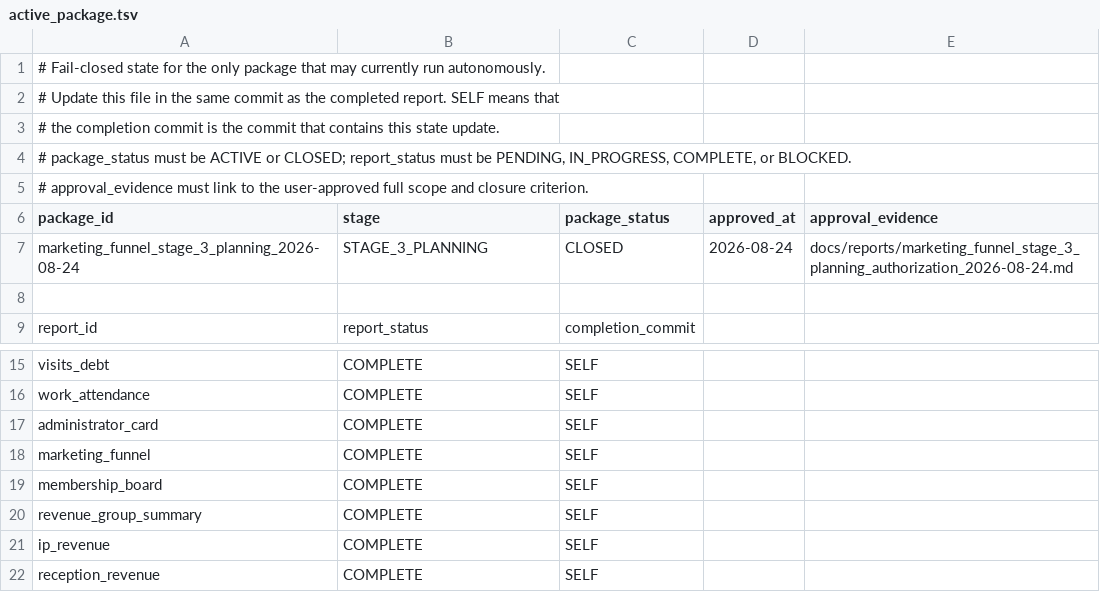
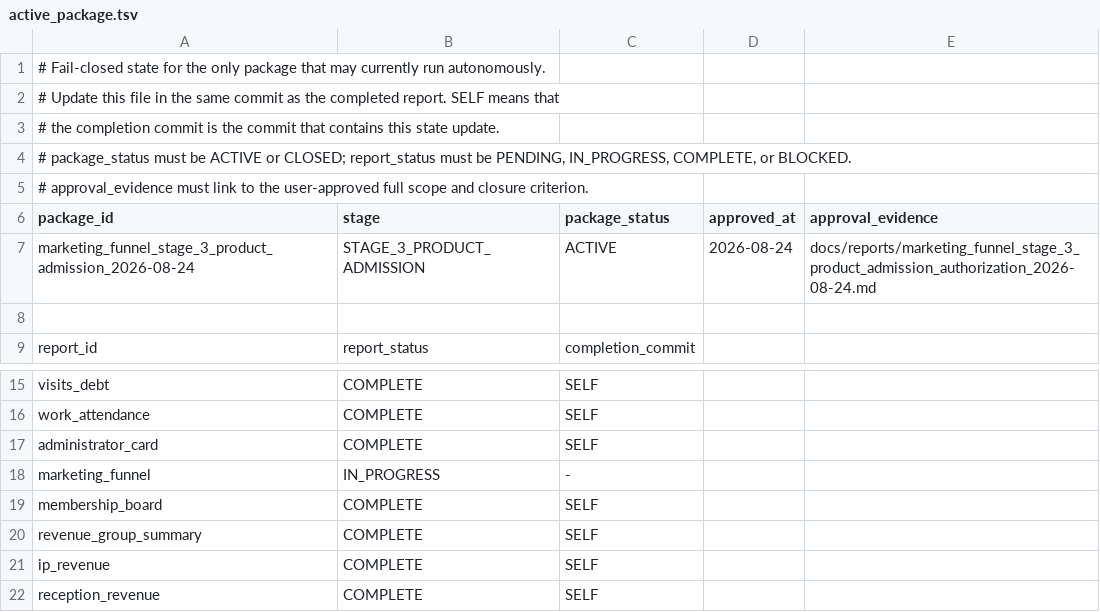
Before and after one commit to ilvkalinin/1c_to_powerBi, a TSV file: .agents/active_package.tsv, drawn as a sheet; only a part is shown, gaps mark what is left out.

```diff
--- a/.agents/active_package.tsv
+++ b/.agents/active_package.tsv
@@ -6,3 +6,3 @@
 package_id	stage	package_status	approved_at	approval_evidence
-marketing_funnel_stage_3_planning_2026-08-24	STAGE_3_PLANNING	CLOSED	2026-08-24	docs/reports/marketing_funnel_stage_3_planning_authorization_2026-08-24.md
+marketing_funnel_stage_3_product_admission_2026-08-24	STAGE_3_PRODUCT_ADMISSION	ACTIVE	2026-08-24	docs/reports/marketing_funnel_stage_3_product_admission_authorization_2026-08-24.md
 
@@ -17,3 +17,3 @@ work_attendance	COMPLETE	SELF
 administrator_card	COMPLETE	SELF
-marketing_funnel	COMPLETE	SELF
+marketing_funnel	IN_PROGRESS	-
 membership_board	COMPLETE	SELF
```
Also changed, not shown: .agents/project_stage_gate.tsv, 1 other file.
